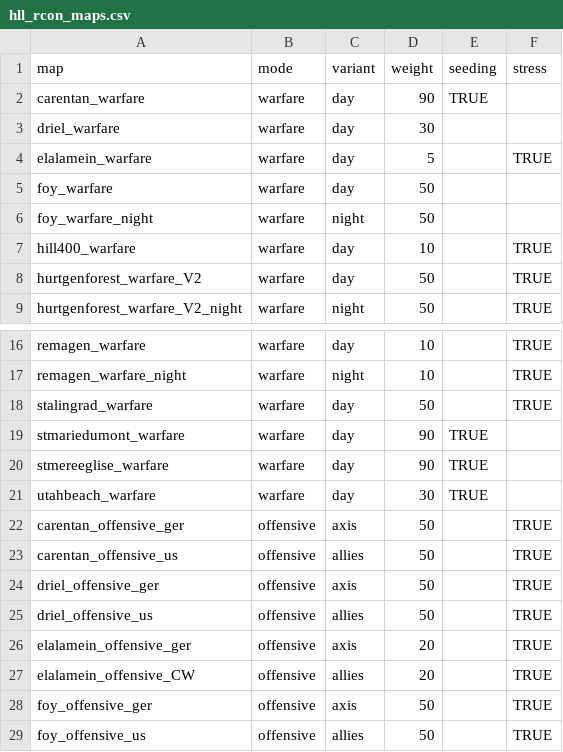
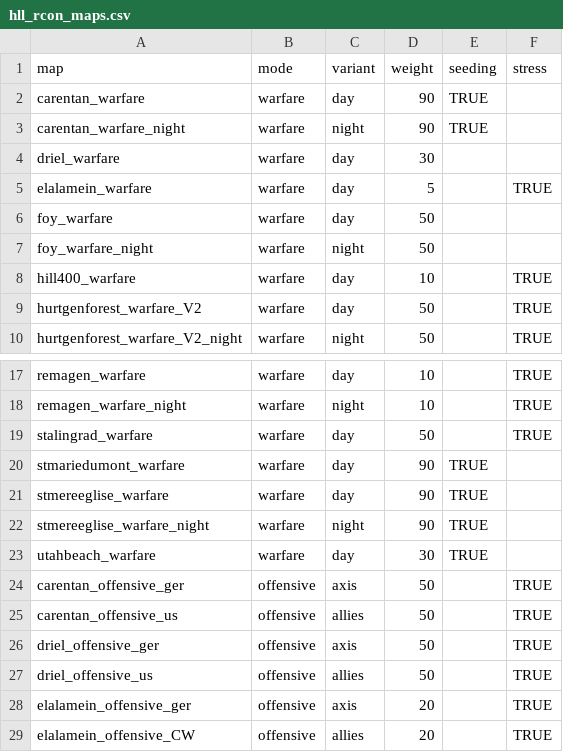
Before and after one commit to mattwright324/hll-map-rotation, a CSV file: hll_rcon_maps.csv, drawn as a sheet; only a part is shown, gaps mark what is left out; the shorter side is filled out with more unchanged rows; the diff names each change by its address in the sheet, - before the commit and + after, or states it on an @@ line.

Commit message:
ct and sme night

```diff
--- a/hll_rcon_maps.csv
+++ b/hll_rcon_maps.csv
+row 3: carentan_warfare_night | warfare | night | 90 | TRUE
+row 22: stmereeglise_warfare_night | warfare | night | 90 | TRUE
```
Also changed, not shown: 1 other file.
